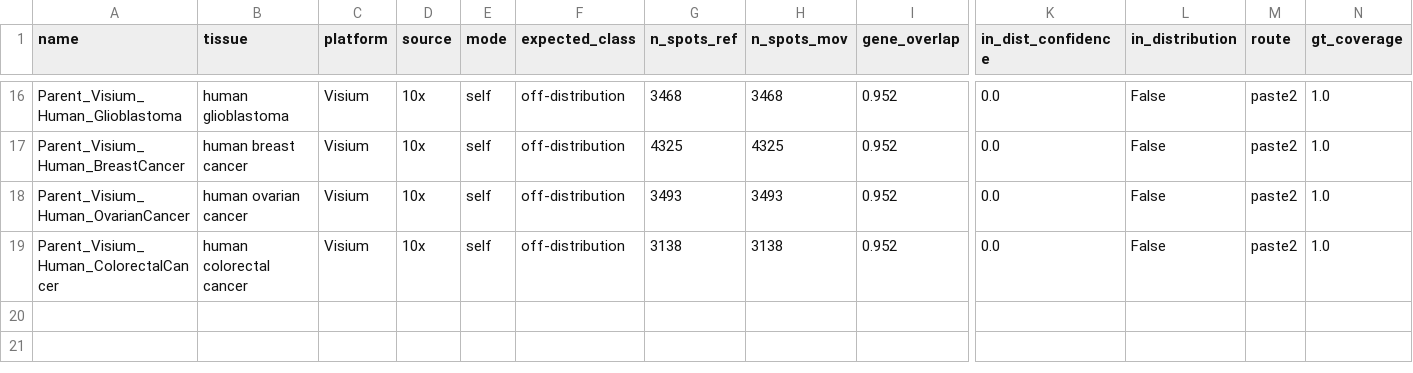
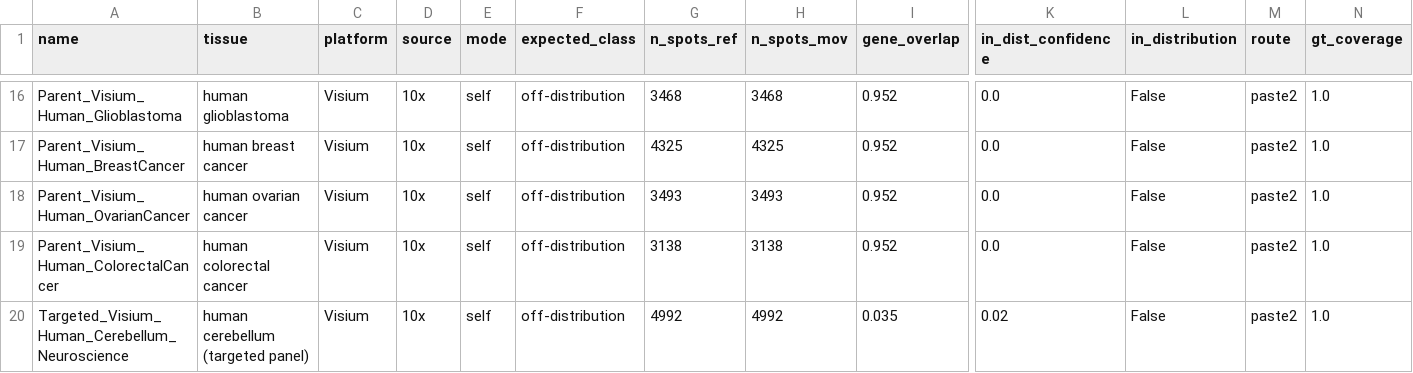
Before and after one commit to Senekw/sutura-genomics, a CSV file: research/results/atlas_sweep.csv, drawn as a sheet; only a part is shown, gaps mark what is left out; rows hold the shown columns only; the diff names each change by its address in the sheet, - before the commit and + after, or states it on an @@ line.

```diff
--- a/research/results/atlas_sweep.csv
+++ b/research/results/atlas_sweep.csv
+row 20: Targeted_Visium_Human_Cerebellum_Neuroscience | human cerebellum (targeted panel) | Visium | 10x | self | off-distribution | 4992 | 4992 | 0.035 | 0.02 | False | paste2 | 1.0
```
Also changed, not shown: 1 other file.
